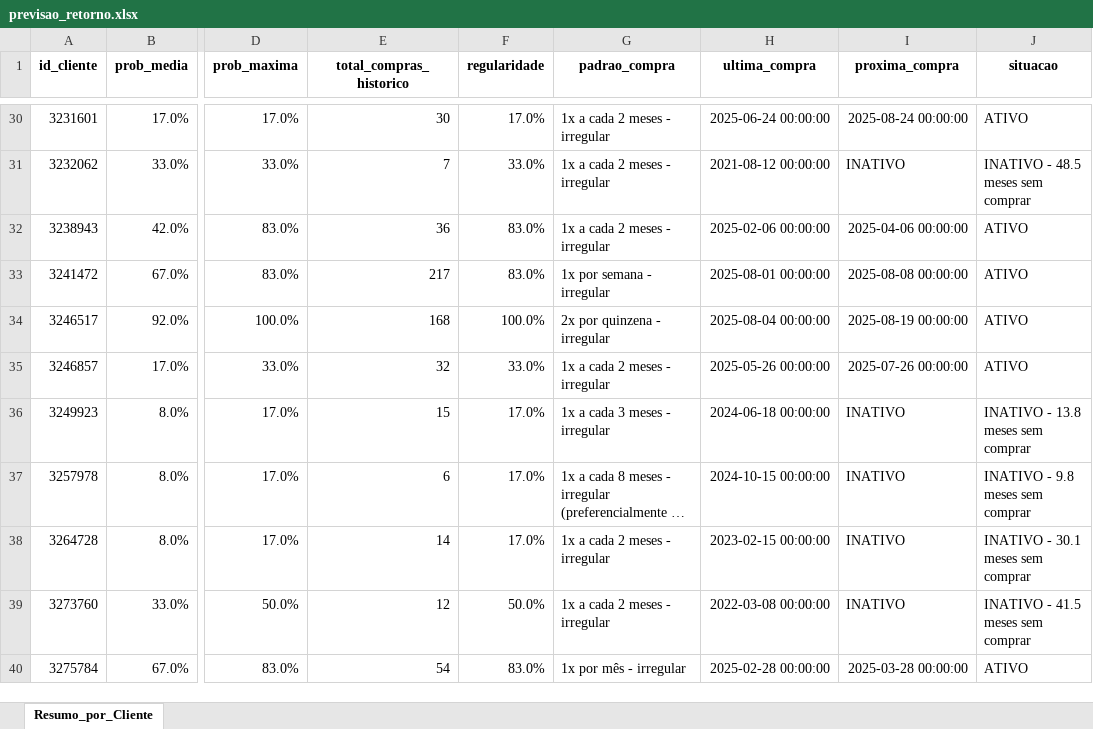
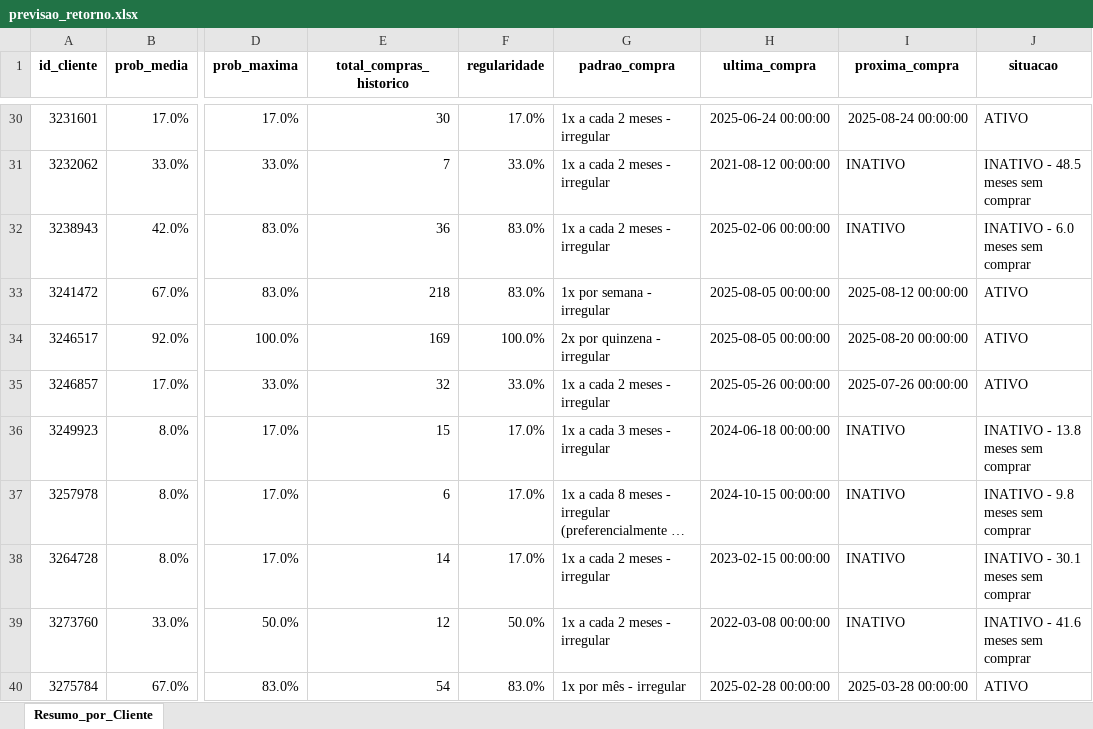
Before and after one commit to maloka-ai/poc-dashboard, an Excel workbook: dados/ADD/Dados_ADD_PF/previsao_retorno.xlsx, sheet Resumo_por_Cliente, drawn as a sheet; only a part is shown, gaps mark what is left out; long unchanged cells end in …; values as stored, in another font and other column widths than the file's, no borders; conditional formats not drawn; the diff covers the shown part only; the diff names each change by its address in the sheet, - before the commit and + after, or states it on an @@ line.

```diff
--- a/dados/ADD/Dados_ADD_PF/previsao_retorno.xlsx (sheet Resumo_por_Cliente)
+++ b/dados/ADD/Dados_ADD_PF/previsao_retorno.xlsx (sheet Resumo_por_Cliente)
-I32 (proxima_compra): 2025-04-06 00:00:00
+I32 (proxima_compra): INATIVO
-J32 (situacao): ATIVO
+J32 (situacao): INATIVO - 6.0 meses sem comprar
-E33 (total_compras_historico): 217
+E33 (total_compras_historico): 218
-H33 (ultima_compra): 2025-08-01 00:00:00
+H33 (ultima_compra): 2025-08-05 00:00:00
-I33 (proxima_compra): 2025-08-08 00:00:00
+I33 (proxima_compra): 2025-08-12 00:00:00
-E34 (total_compras_historico): 168
+E34 (total_compras_historico): 169
-H34 (ultima_compra): 2025-08-04 00:00:00
+H34 (ultima_compra): 2025-08-05 00:00:00
-I34 (proxima_compra): 2025-08-19 00:00:00
+I34 (proxima_compra): 2025-08-20 00:00:00
-J39 (situacao): INATIVO - 41.5 meses sem comprar
+J39 (situacao): INATIVO - 41.6 meses sem comprar
```
Also changed, not shown: 1 added row and 110 edited cells elsewhere in this sheet, dados/ADD/Dados_ADD_PF/analise_consistencia_estoque.xlsx, dados/ADD/Dados_ADD_PF/analise_curva_cobertura.xlsx, 28 other files.
